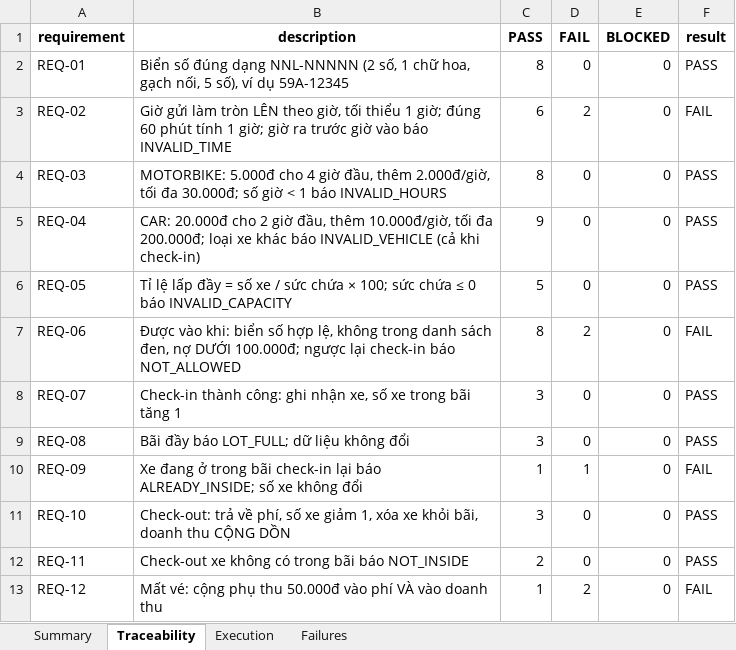
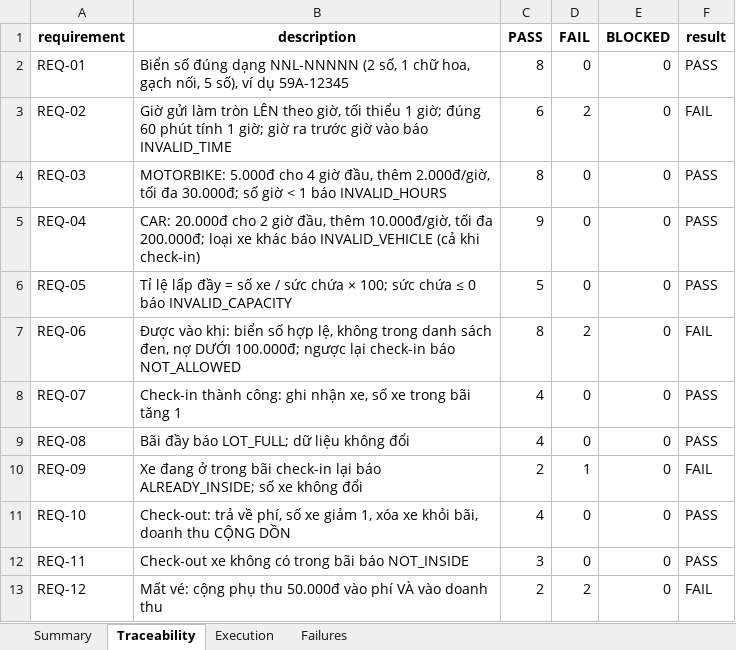
Before and after one commit to thiendinh1/STLab03-EduParking, an Excel workbook: reports/v1/test_report.xlsx, sheet Traceability, drawn as a sheet; values as stored, in another font and other column widths than the file's, no borders; the diff names each change by its address in the sheet, - before the commit and + after, or states it on an @@ line.

```diff
--- a/reports/v1/test_report.xlsx (sheet Traceability)
+++ b/reports/v1/test_report.xlsx (sheet Traceability)
-C8:C9 (PASS): 3
+C8:C9 (PASS): 4
-C10 (PASS): 1
+C10 (PASS): 2
-C11 (PASS): 3
+C11 (PASS): 4
-C12 (PASS): 2
+C12 (PASS): 3
-C13 (PASS): 1
+C13 (PASS): 2
```
Also changed, not shown: sheet Execution, sheet Failures, sheet Summary, reports/v2/test_report.xlsx, 18 other files.
